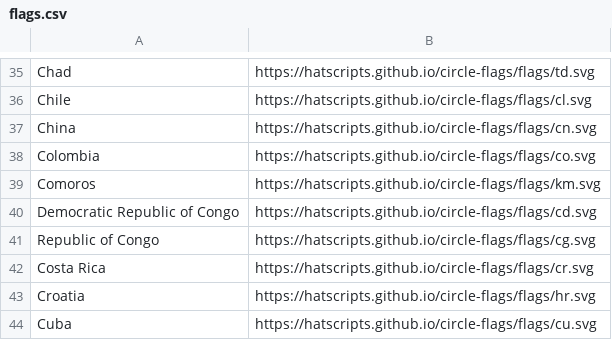
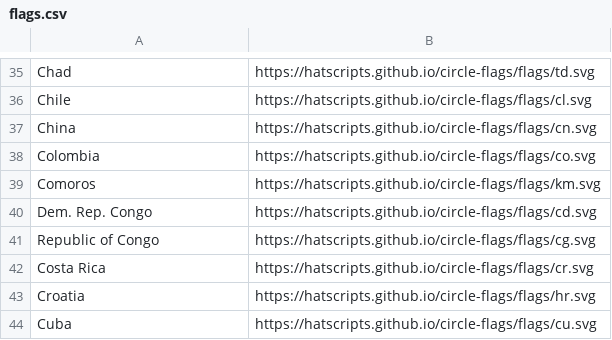
Before and after one commit to melvinalex7/FIT3179, a CSV file: Assignment_2/data/flags.csv, drawn as a sheet; only a part is shown, gaps mark what is left out.

Commit message:
Update flags.csv

```diff
--- a/Assignment_2/data/flags.csv
+++ b/Assignment_2/data/flags.csv
@@ -39,3 +39,3 @@ Colombia,https://hatscripts.github.io/circle-flags/flags/co.svg
 Comoros,https://hatscripts.github.io/circle-flags/flags/km.svg
-Democratic Republic of Congo,https://hatscripts.github.io/circle-flags/flags/cd.svg
+Dem. Rep. Congo,https://hatscripts.github.io/circle-flags/flags/cd.svg
 Republic of Congo,https://hatscripts.github.io/circle-flags/flags/cg.svg
```
